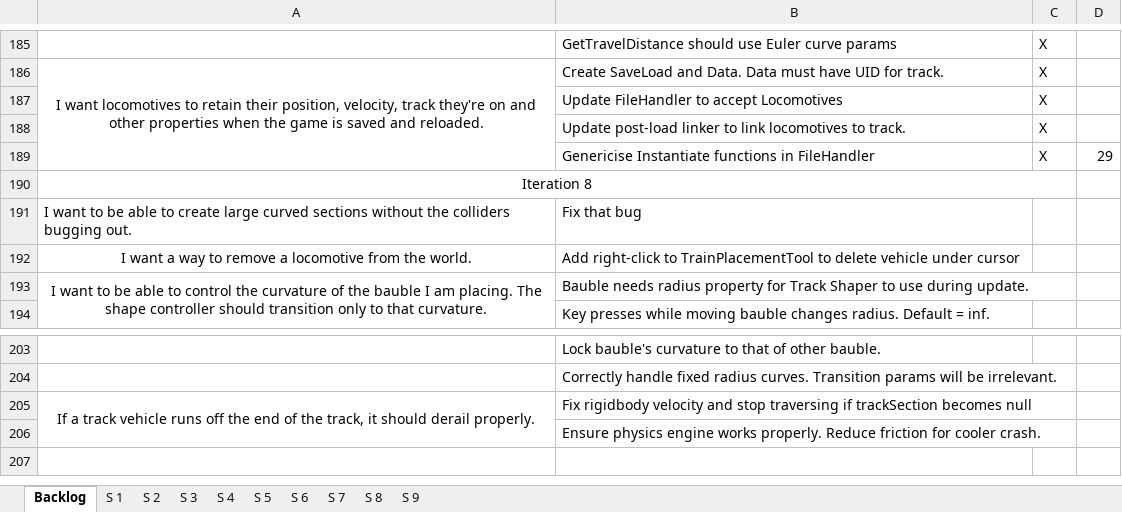
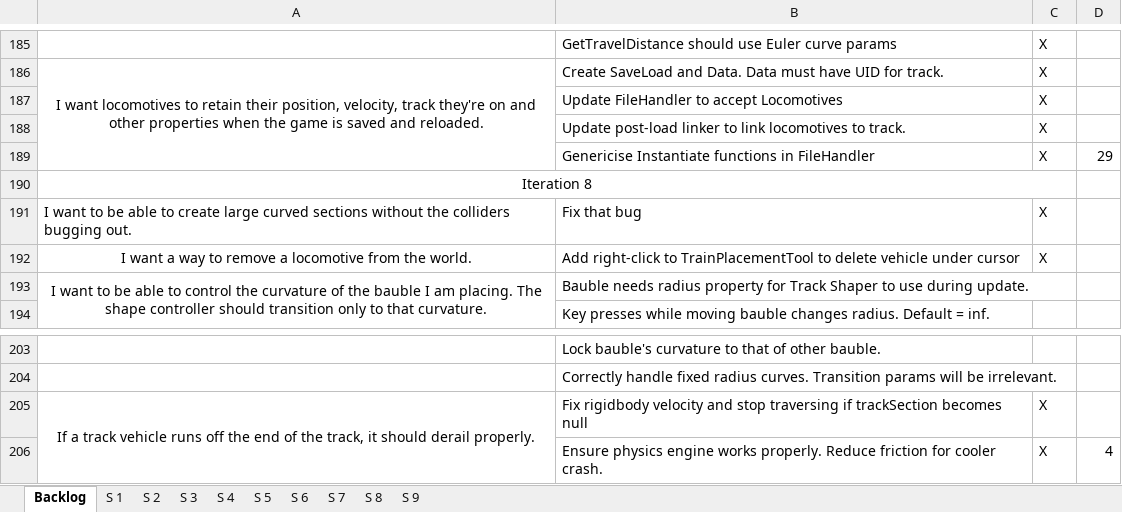
Before and after one commit to TurkeyXIII/Trains, an Excel workbook: Docs/User Stories and Task List.xlsx, sheet Backlog, drawn as a sheet; only a part is shown, gaps mark what is left out; values as stored, in another font and other column widths than the file's, no borders; the diff names each change by its address in the sheet, - before the commit and + after, or states it on an @@ line.

```diff
--- a/Docs/User Stories and Task List.xlsx (sheet Backlog)
+++ b/Docs/User Stories and Task List.xlsx (sheet Backlog)
-C191:C192: (empty)
+C191:C192: X
-C205:C206: (empty)
+C205:C206: X
-D206: (empty)
+D206: 4
```
Also changed, not shown: 8 other files.
